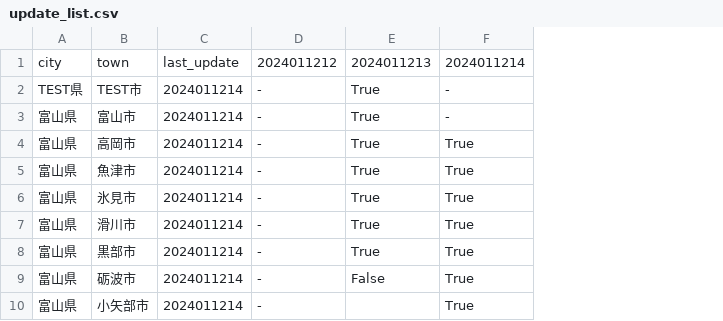
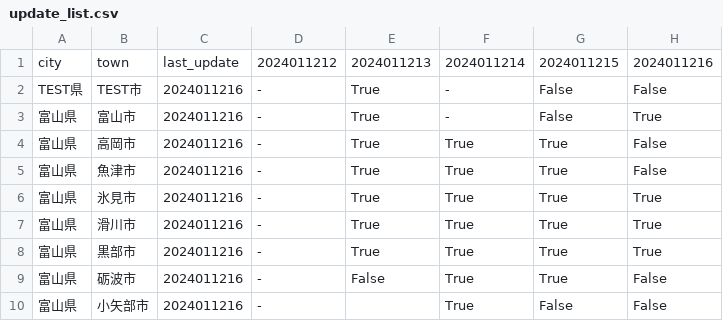
Before and after one commit to hello112334/website_update_check_tool, a CSV file: output/update_list.csv, drawn as a sheet; only a part is shown; removed rows and columns are numbered as before the commit, all else as after; the diff names each change by its address in the sheet, - before the commit and + after, or states it on an @@ line.

```diff
--- a/output/update_list.csv
+++ b/output/update_list.csv
-column C, rows 1-10: last_update | 2024011214 | 2024011214 | 2024011214 | 2024011214 | 2024011214 | 2024011214 | 2024011214 | 2024011214 | 2024011214
+column C, rows 1-10: last_update | 2024011216 | 2024011216 | 2024011216 | 2024011216 | 2024011216 | 2024011216 | 2024011216 | 2024011216 | 2024011216
+column G, rows 1-10: 2024011215 | False | False | True | True | True | True | True | True | False
+column H, rows 1-10: 2024011216 | False | True | False | False | True | True | True | False | False
```
Also changed, not shown: 1 other file.
